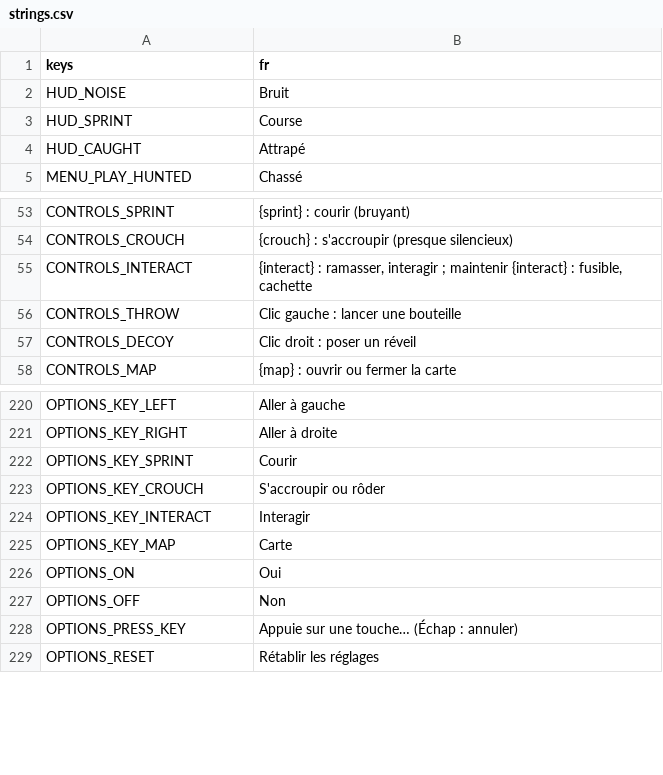
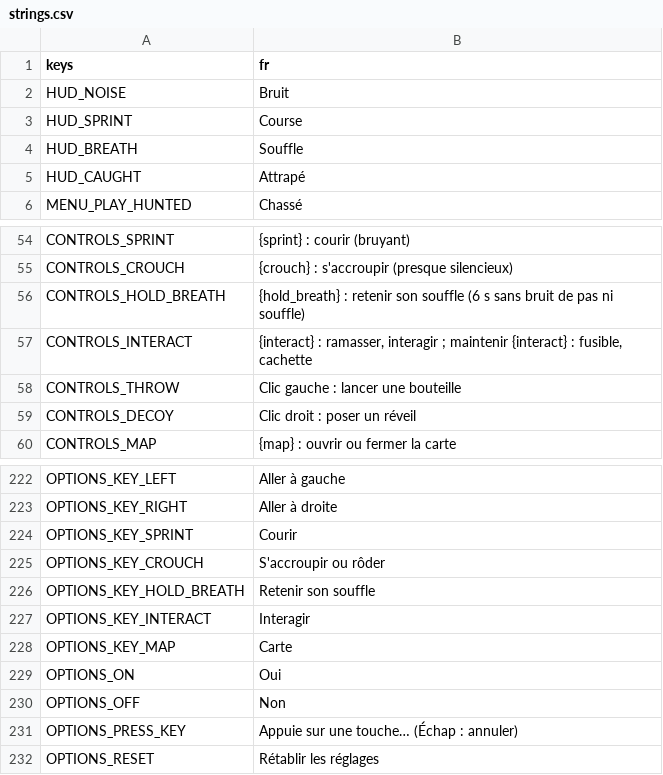
Before and after one commit to retardAFK/echo, a CSV file: game/i18n/strings.csv, drawn as a sheet; only a part is shown, gaps mark what is left out.

```diff
--- a/game/i18n/strings.csv
+++ b/game/i18n/strings.csv
@@ -3,2 +3,3 @@ HUD_NOISE,Bruit
 HUD_SPRINT,Course
+HUD_BREATH,Souffle
 HUD_CAUGHT,Attrapé
@@ -54,2 +55,3 @@ CONTROLS_SPRINT,{sprint} : courir (bruyant)
 CONTROLS_CROUCH,{crouch} : s'accroupir (presque silencieux)
+CONTROLS_HOLD_BREATH,{hold_breath} : retenir son souffle (6 s sans bruit de pas ni souffle)
 CONTROLS_INTERACT,"{interact} : ramasser, interagir ; maintenir {interact} : fusible, cachette"
@@ -223,2 +225,3 @@ OPTIONS_KEY_SPRINT,Courir
 OPTIONS_KEY_CROUCH,S'accroupir ou rôder
+OPTIONS_KEY_HOLD_BREATH,Retenir son souffle
 OPTIONS_KEY_INTERACT,Interagir
```
Also changed, not shown: 17 other files.
